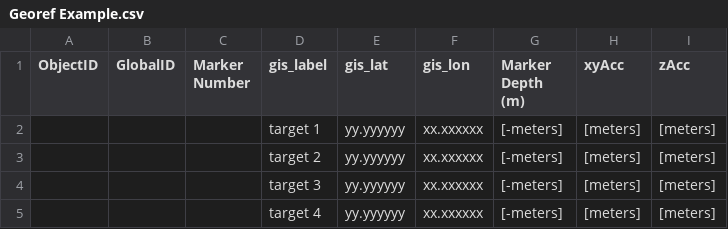
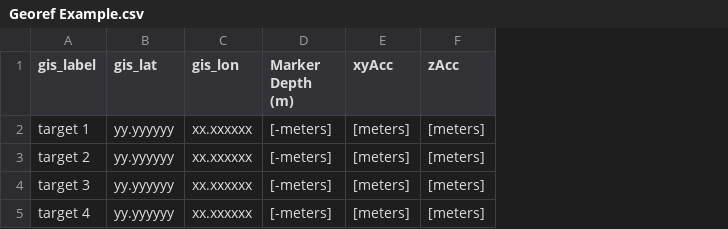
Before and after one commit to Perry-Institute/ReefShape, a CSV file: Georef Example.csv, drawn as a sheet; the diff names each change by its address in the sheet, - before the commit and + after, or states it on an @@ line.

Commit message:
Update Georef Example.csv

```diff
--- a/Georef Example.csv
+++ b/Georef Example.csv
-column A (ObjectID), empty
-column B (GlobalID), empty
-column C (Marker Number), empty
```
